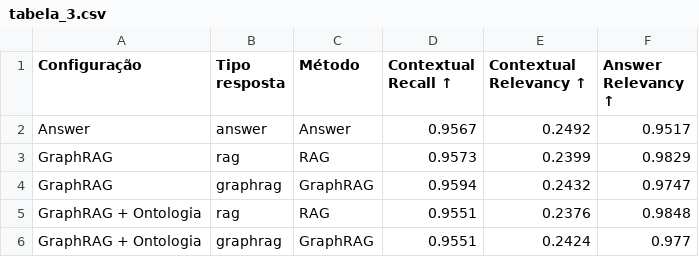
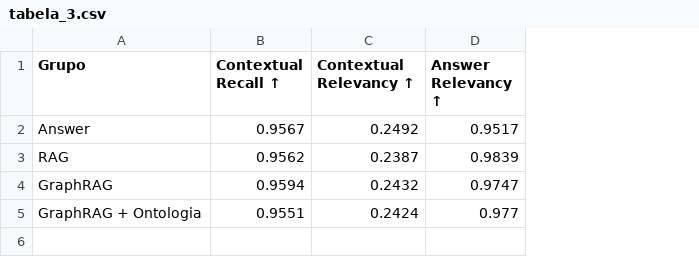
Before and after one commit to tiagoriosrocha/llm-as-judge, a CSV file: avaliacao/tabelas/tabela_3.csv, drawn as a sheet; removed rows and columns are numbered as before the commit, all else as after; the diff names each change by its address in the sheet, - before the commit and + after, or states it on an @@ line.

```diff
--- a/avaliacao/tabelas/tabela_3.csv
+++ b/avaliacao/tabelas/tabela_3.csv
-column B (Tipo resposta), row 2: answer; row 4: graphrag; row 6: graphrag
-column C (Método), row 2: Answer; row 4: GraphRAG; row 6: GraphRAG
-A1: Configuração
+A1: Grupo
-row 3: GraphRAG | rag | RAG | 0.9573 | 0.2399 | 0.9829
+row 3: RAG | 0.9562 | 0.2387 | 0.9839
-row 5: GraphRAG + Ontologia | rag | RAG | 0.9551 | 0.2376 | 0.9848
```
Also changed, not shown: avaliacao/tabelas/tabela_1.csv, avaliacao/tabelas/tabela_2.csv, 4 other files.
